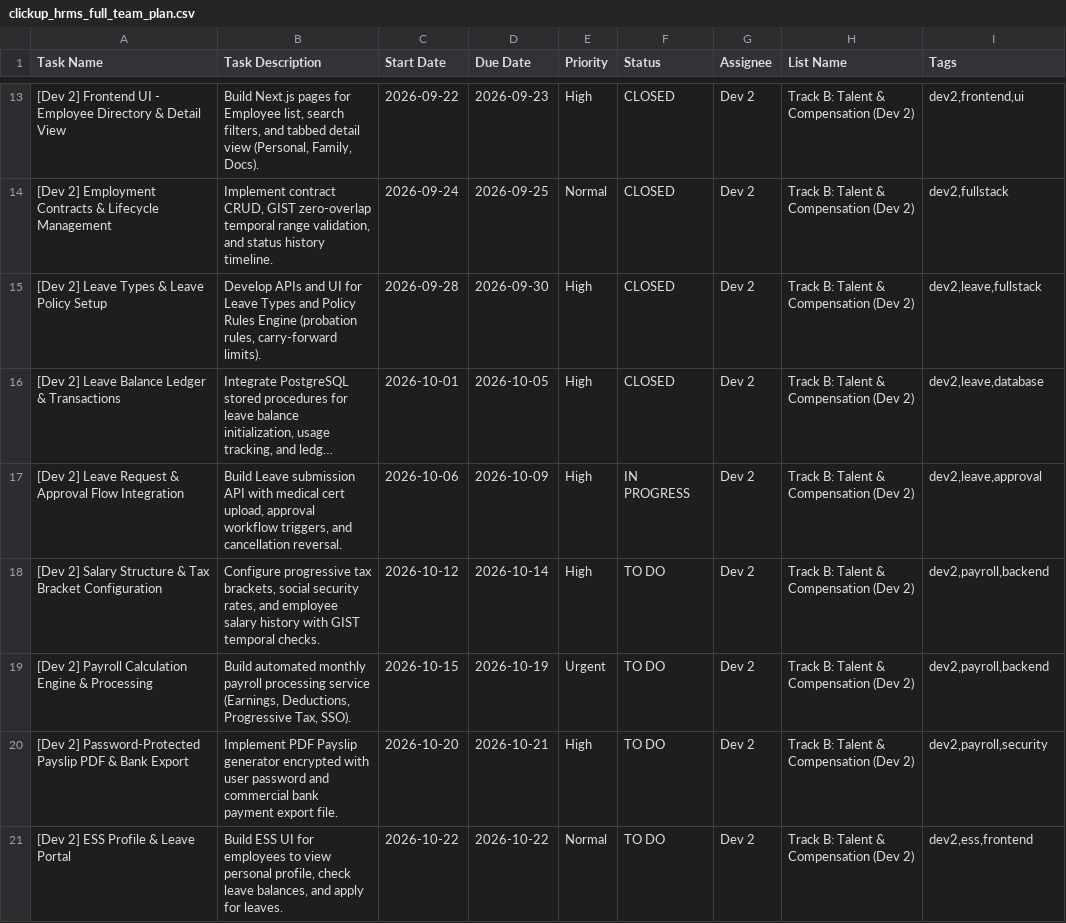
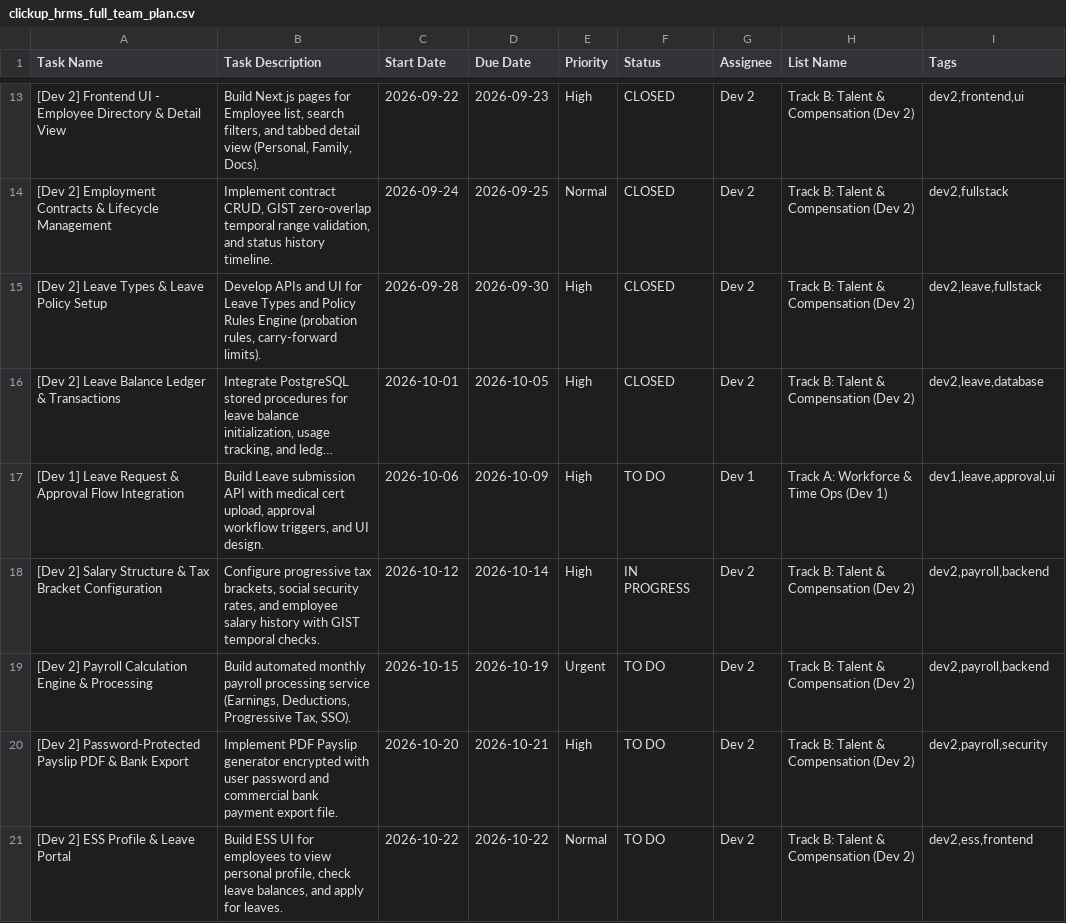
Before and after one commit to Foleiz/HRMS, a CSV file: clickup_hrms_full_team_plan.csv, drawn as a sheet; only a part is shown, gaps mark what is left out; long unchanged cells end in …; the diff names each change by its address in the sheet, - before the commit and + after, or states it on an @@ line.

```diff
--- a/clickup_hrms_full_team_plan.csv
+++ b/clickup_hrms_full_team_plan.csv
-A17 (Task Name): [Dev 2] Leave Request…
+A17 (Task Name): [Dev 1] Leave Request…
-B17 (Task Description): …triggers, and cancellation reversal.
+B17 (Task Description): …triggers, and UI design.
-F17 (Status): IN PROGRESS
+F17 (Status): TO DO
-G17 (Assignee): Dev 2
+G17 (Assignee): Dev 1
-H17 (List Name): Track B: Talent & Compensation (Dev 2)
+H17 (List Name): Track A: Workforce & Time Ops (Dev 1)
-I17 (Tags): dev2,leave,approval
+I17 (Tags): dev1,leave,approval,ui
-F18 (Status): TO DO
+F18 (Status): IN PROGRESS
```
Also changed, not shown: clickup_hrms_dev2_plan.csv.
